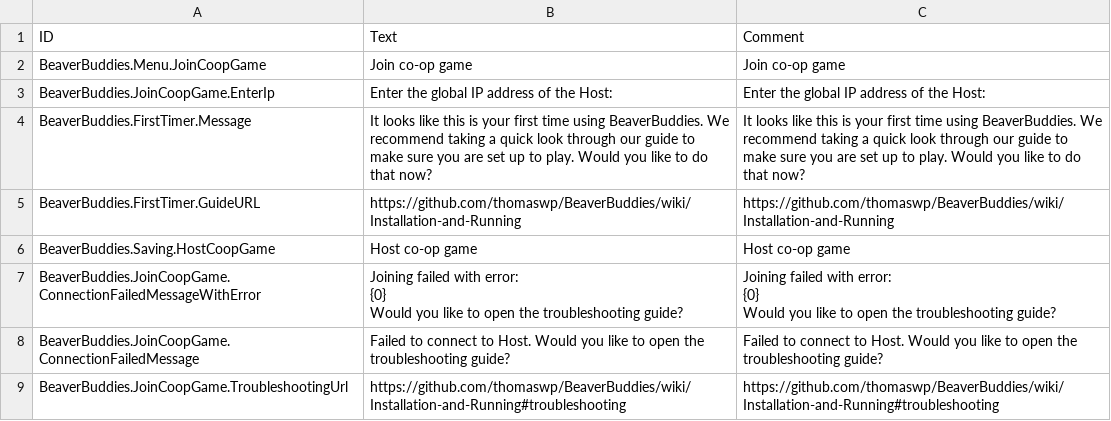
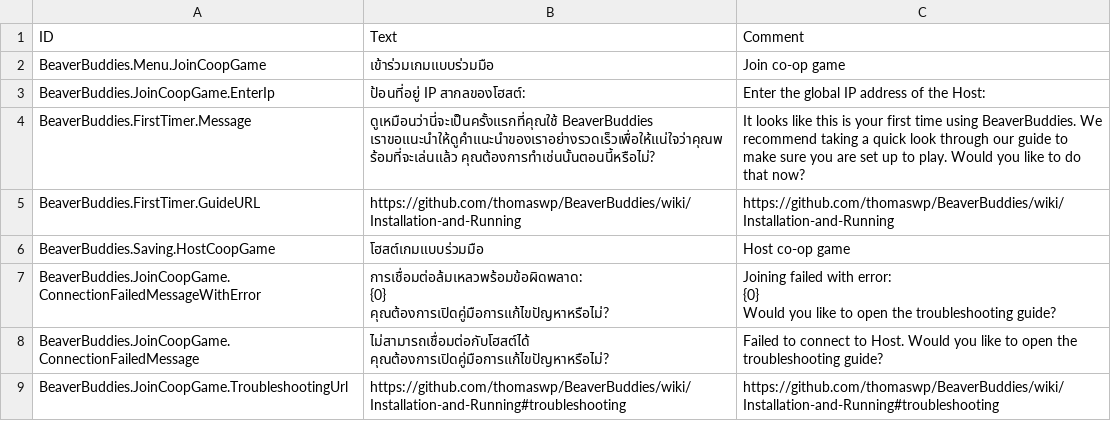
Before and after one commit to thomaswp/BeaverBuddies, a CSV file: BeaverBuddies/Localizations/thTH_BeaverBuddie.csv, drawn as a sheet.

```diff
--- a/BeaverBuddies/Localizations/thTH_BeaverBuddie.csv
+++ b/BeaverBuddies/Localizations/thTH_BeaverBuddie.csv
@@ -1,13 +1,13 @@
 ID,Text,Comment
-BeaverBuddies.Menu.JoinCoopGame,"Join co-op game","Join co-op game"
-BeaverBuddies.JoinCoopGame.EnterIp,"Enter the global IP address of the Host:","Enter the global IP address of the Host:"
-BeaverBuddies.FirstTimer.Message,"It looks like this is your first time using BeaverBuddies. We recommend taking a quick look through our guide to make sure you are set up to play. Would you like to do that now?","It looks like this is your first time using BeaverBuddies. We recommend taking a quick look through our guide to make sure you are set up to play. Would you like to do that now?"
+BeaverBuddies.Menu.JoinCoopGame,"เข้าร่วมเกมแบบร่วมมือ","Join co-op game"
+BeaverBuddies.JoinCoopGame.EnterIp,"ป้อนที่อยู่ IP สากลของโฮสต์:","Enter the global IP address of the Host:"
+BeaverBuddies.FirstTimer.Message,"ดูเหมือนว่านี่จะเป็นครั้งแรกที่คุณใช้ BeaverBuddies เราขอแนะนำให้ดูคำแนะนำของเราอย่างรวดเร็วเพื่อให้แน่ใจว่าคุณพร้อมที่จะเล่นแล้ว คุณต้องการทำเช่นนั้นตอนนี้หรือไม่?","It looks like this is your first time using BeaverBuddies. We recommend taking a quick look through our guide to make sure you are set up to play. Would you like to do that now?"
 BeaverBuddies.FirstTimer.GuideURL,"https://github.com/thomaswp/BeaverBuddies/wiki/Installation-and-Running","https://github.com/thomaswp/BeaverBuddies/wiki/Installation-and-Running"
-BeaverBuddies.Saving.HostCoopGame,"Host co-op game","Host co-op game"
-BeaverBuddies.JoinCoopGame.ConnectionFailedMessageWithError,"Joining failed with error:
-{0}
-Would you like to open the troubleshooting guide?","Joining failed with error:
-{0}
-Would you like to open the troubleshooting guide?"
-BeaverBuddies.JoinCoopGame.ConnectionFailedMessage,"Failed to connect to Host. Would you like to open the troubleshooting guide?","Failed to connect to Host. Would you like to open the troubleshooting guide?"
+BeaverBuddies.Saving.HostCoopGame,"โฮสต์เกมแบบร่วมมือ","Host co-op game"
+BeaverBuddies.JoinCoopGame.ConnectionFailedMessageWithError,"การเชื่อมต่อล้มเหลวพร้อมข้อผิดพลาด:
+{0}
+คุณต้องการเปิดคู่มือการแก้ไขปัญหาหรือไม่?","Joining failed with error:
+{0}
+Would you like to open the troubleshooting guide?"
+BeaverBuddies.JoinCoopGame.ConnectionFailedMessage,"ไม่สามารถเชื่อมต่อกับโฮสต์ได้ คุณต้องการเปิดคู่มือการแก้ไขปัญหาหรือไม่?","Failed to connect to Host. Would you like to open the troubleshooting guide?"
 BeaverBuddies.JoinCoopGame.TroubleshootingUrl,"https://github.com/thomaswp/BeaverBuddies/wiki/Installation-and-Running#troubleshooting","https://github.com/thomaswp/BeaverBuddies/wiki/Installation-and-Running#troubleshooting"
```
Also changed, not shown: BeaverBuddies/Localizations/deDE_BeaverBuddie.csv, BeaverBuddies/Localizations/esES_BeaverBuddie.csv, 10 other files.
